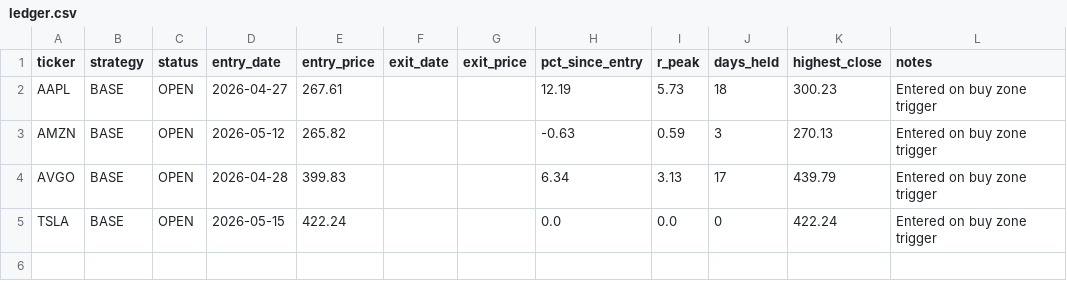
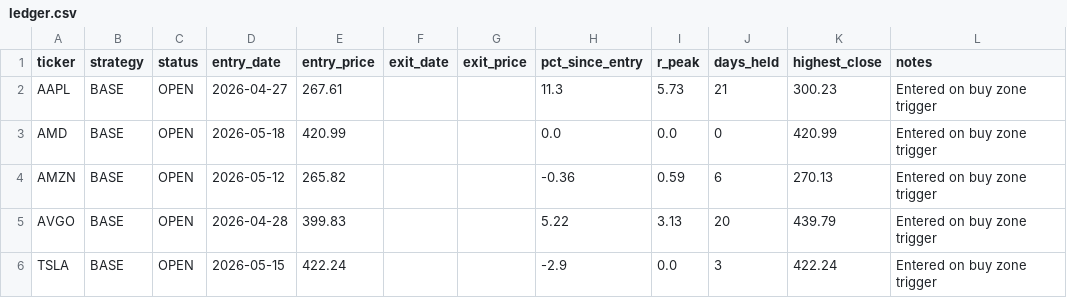
Before and after one commit to Ayodukale/S_B, a CSV file: data/ledger.csv, drawn as a sheet.

```diff
--- a/data/ledger.csv
+++ b/data/ledger.csv
@@ -1,5 +1,6 @@
 ticker,strategy,status,entry_date,entry_price,exit_date,exit_price,pct_since_entry,r_peak,days_held,highest_close,notes
-AAPL,BASE,OPEN,2026-04-27,267.61,,,12.19,5.73,18,300.23,Entered on buy zone trigger
-AMZN,BASE,OPEN,2026-05-12,265.82,,,-0.63,0.59,3,270.13,Entered on buy zone trigger
-AVGO,BASE,OPEN,2026-04-28,399.83,,,6.34,3.13,17,439.79,Entered on buy zone trigger
-TSLA,BASE,OPEN,2026-05-15,422.24,,,0.0,0.0,0,422.24,Entered on buy zone trigger
+AAPL,BASE,OPEN,2026-04-27,267.61,,,11.3,5.73,21,300.23,Entered on buy zone trigger
+AMD,BASE,OPEN,2026-05-18,420.99,,,0.0,0.0,0,420.99,Entered on buy zone trigger
+AMZN,BASE,OPEN,2026-05-12,265.82,,,-0.36,0.59,6,270.13,Entered on buy zone trigger
+AVGO,BASE,OPEN,2026-04-28,399.83,,,5.22,3.13,20,439.79,Entered on buy zone trigger
+TSLA,BASE,OPEN,2026-05-15,422.24,,,-2.9,0.0,3,422.24,Entered on buy zone trigger
```
Also changed, not shown: data/out_signals.csv, 4 other files.
